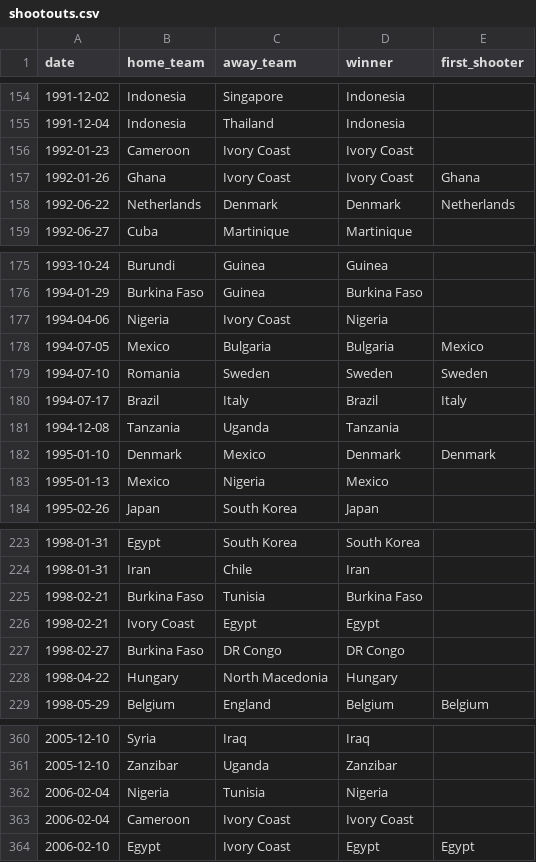
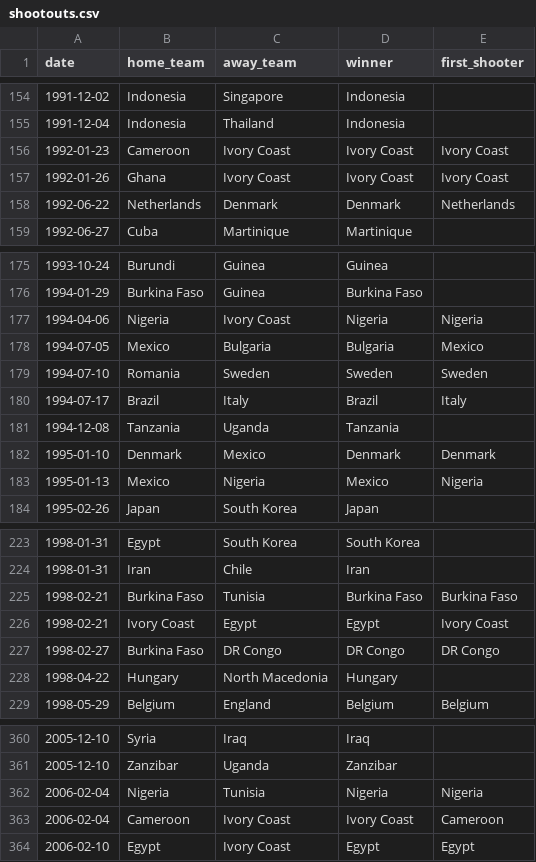
Before and after one commit to martj42/international_results, a CSV file: shootouts.csv, drawn as a sheet; only a part is shown, gaps mark what is left out; the diff covers the shown part only.

Commit message:
Update shootouts.csv

```diff
--- a/shootouts.csv
+++ b/shootouts.csv
@@ -155,4 +155,4 @@ date,home_team,away_team,winner,first_shooter
 1991-12-04,Indonesia,Thailand,Indonesia,
-1992-01-23,Cameroon,Ivory Coast,Ivory Coast,
-1992-01-26,Ghana,Ivory Coast,Ivory Coast,Ghana
+1992-01-23,Cameroon,Ivory Coast,Ivory Coast,Ivory Coast
+1992-01-26,Ghana,Ivory Coast,Ivory Coast,Ivory Coast
 1992-06-22,Netherlands,Denmark,Denmark,Netherlands
@@ -176,3 +176,3 @@ date,home_team,away_team,winner,first_shooter
 1994-01-29,Burkina Faso,Guinea,Burkina Faso,
-1994-04-06,Nigeria,Ivory Coast,Nigeria,
+1994-04-06,Nigeria,Ivory Coast,Nigeria,Nigeria
 1994-07-05,Mexico,Bulgaria,Bulgaria,Mexico
@@ -182,3 +182,3 @@ date,home_team,away_team,winner,first_shooter
 1995-01-10,Denmark,Mexico,Denmark,Denmark
-1995-01-13,Mexico,Nigeria,Mexico,
+1995-01-13,Mexico,Nigeria,Mexico,Nigeria
 1995-02-26,Japan,South Korea,Japan,
@@ -224,5 +224,5 @@ date,home_team,away_team,winner,first_shooter
 1998-01-31,Iran,Chile,Iran,
-1998-02-21,Burkina Faso,Tunisia,Burkina Faso,
-1998-02-21,Ivory Coast,Egypt,Egypt,
-1998-02-27,Burkina Faso,DR Congo,DR Congo,
+1998-02-21,Burkina Faso,Tunisia,Burkina Faso,Burkina Faso
+1998-02-21,Ivory Coast,Egypt,Egypt,Ivory Coast
+1998-02-27,Burkina Faso,DR Congo,DR Congo,DR Congo
 1998-04-22,Hungary,North Macedonia,Hungary,
@@ -361,4 +361,4 @@ date,home_team,away_team,winner,first_shooter
 2005-12-10,Zanzibar,Uganda,Zanzibar,
-2006-02-04,Nigeria,Tunisia,Nigeria,
-2006-02-04,Cameroon,Ivory Coast,Ivory Coast,
+2006-02-04,Nigeria,Tunisia,Nigeria,Nigeria
+2006-02-04,Cameroon,Ivory Coast,Ivory Coast,Cameroon
 2006-02-10,Egypt,Ivory Coast,Egypt,Egypt
```
Also changed, not shown: 4 edited cells elsewhere in this file.
